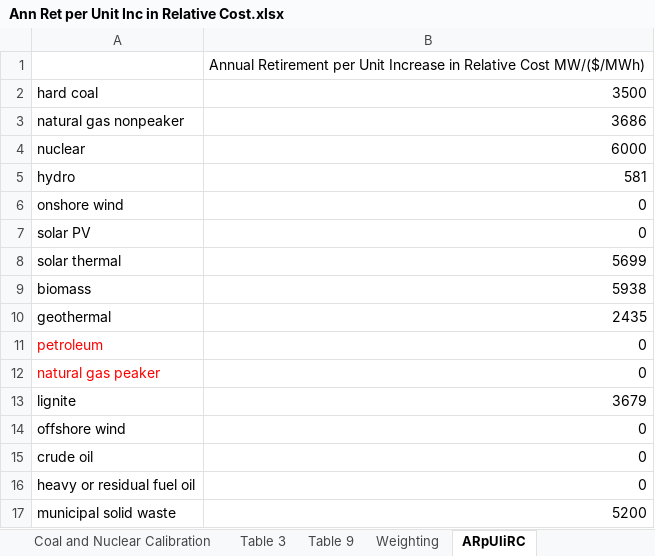
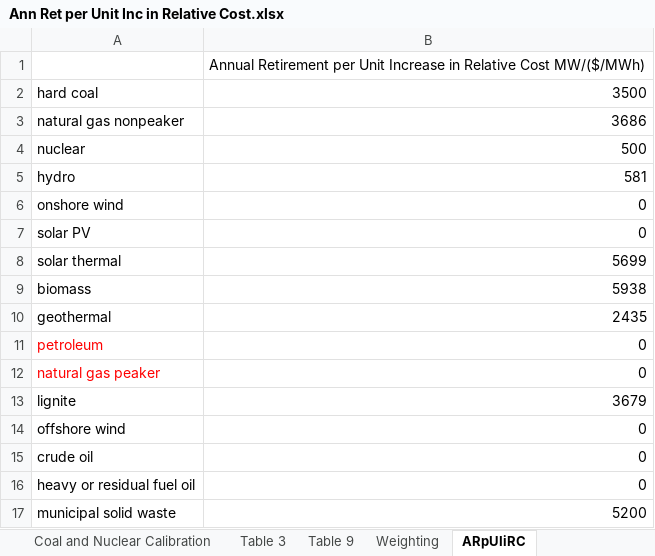
Before and after one commit to EnergyInnovation/eps-canada, an Excel workbook: InputData/elec/ARpUIiRC/Ann Ret per Unit Inc in Relative Cost.xlsx, sheet ARpUIiRC, drawn as a sheet; values as stored, in another font and other column widths than the file's, no borders; the diff names each change by its address in the sheet, - before the commit and + after, or states it on an @@ line.

```diff
--- a/InputData/elec/ARpUIiRC/Ann Ret per Unit Inc in Relative Cost.xlsx (sheet ARpUIiRC)
+++ b/InputData/elec/ARpUIiRC/Ann Ret per Unit Inc in Relative Cost.xlsx (sheet ARpUIiRC)
-B4: 6000
+B4: 500
```
Also changed, not shown: 1 other file.
